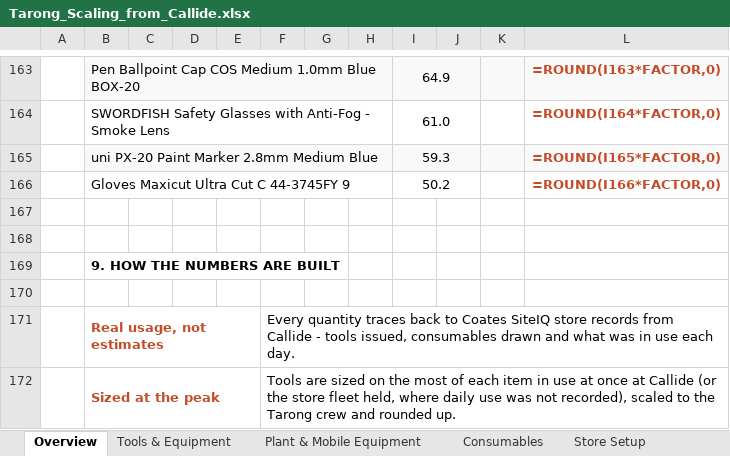
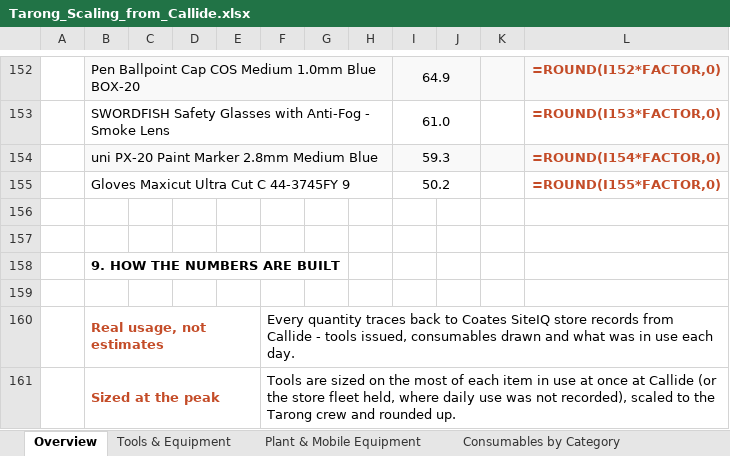
Before and after one commit to tatts29-svg/fish, an Excel workbook: 03_Tarong_Scaling/Tarong_Scaling_from_Callide.xlsx, sheet Overview, drawn as a sheet; only a part is shown, gaps mark what is left out; values as stored, in another font and other column widths than the file's, no borders; formulas without a stored value are shown as written; charts and pictures not drawn; addresses are those after the commit; the diff covers the shown part only; the diff names each change by its address in the sheet, - before the commit and + after, or states it on an @@ line.

```diff
--- a/03_Tarong_Scaling/Tarong_Scaling_from_Callide.xlsx (sheet Overview)
+++ b/03_Tarong_Scaling/Tarong_Scaling_from_Callide.xlsx (sheet Overview)
+sheet tab: Consumables by Category
-L152: =ROUND(I163*FACTOR,0)
+L152: =ROUND(I152*FACTOR,0)
-L153: =ROUND(I164*FACTOR,0)
+L153: =ROUND(I153*FACTOR,0)
-L154: =ROUND(I165*FACTOR,0)
+L154: =ROUND(I154*FACTOR,0)
-L155: =ROUND(I166*FACTOR,0)
+L155: =ROUND(I155*FACTOR,0)
```
Also changed, not shown: 7 added rows, 18 removed rows, 61 edited cells and cell formats elsewhere in this sheet, sheet Consumables, sheet Store Setup, sheet Callide Weekly Crew, sheet Plant & Mobile Equipment, sheet Tools & Equipment, hidden cells, 3 other files.
